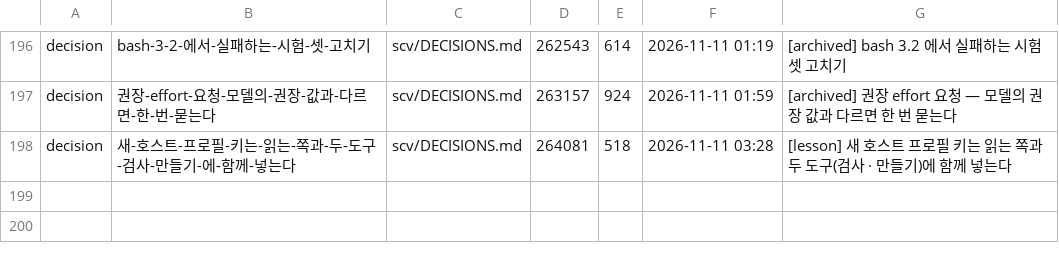
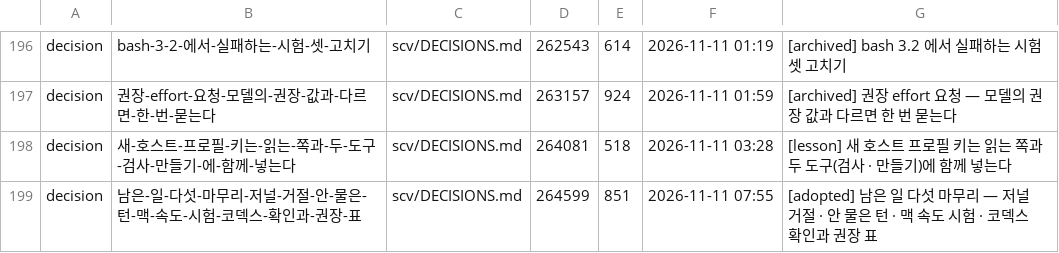
Before and after one commit to wookiya1364/scv-core, a TSV file: scv/INDEX.tsv, drawn as a sheet; only a part is shown, gaps mark what is left out; the diff names each change by its address in the sheet, - before the commit and + after, or states it on an @@ line.

```diff
--- a/scv/INDEX.tsv
+++ b/scv/INDEX.tsv
+row 199: decision | 남은-일-다섯-마무리-저널-거절-안-물은-턴-맥-속도-시험-코덱스-확인과-권장-표 | scv/DECISIONS.md | 264599 | 851 | 2026-11-11 07:55 | [adopted] 남은 일 다섯 마무리 — 저널 거절 · 안 물은 턴 · 맥 속도 시험 · 코덱스 확인과 권장 표
```
Also changed, not shown: 8 other files.
